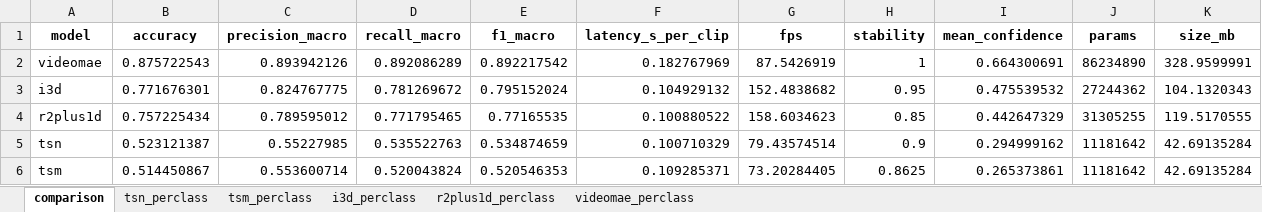
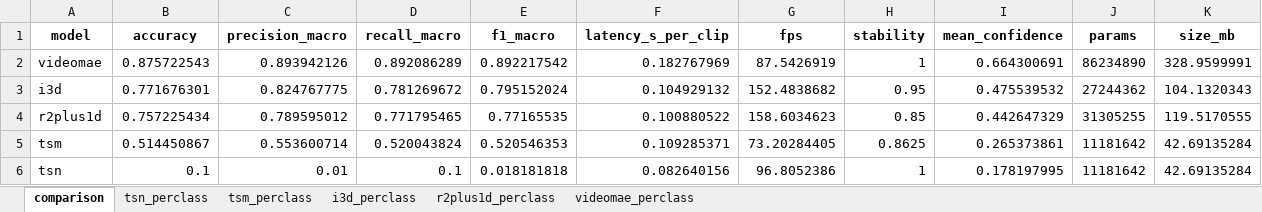
Before and after one commit to just-teezzy/hmdb51-action-recognition, an Excel workbook: reports/out/report.xlsx, sheet comparison, drawn as a sheet; values as stored, in another font and other column widths than the file's, no borders; removed rows and columns are numbered as before the commit, all else as after; the diff names each change by its address in the sheet, - before the commit and + after, or states it on an @@ line.

```diff
--- a/reports/out/report.xlsx (sheet comparison)
+++ b/reports/out/report.xlsx (sheet comparison)
-row 5: tsn | 0.523121387 | 0.55227985 | 0.535522763 | 0.534874659 | 0.100710329 | 79.43574514 | 0.9 | 0.294999162 | 11181642 | 42.69135284
+row 6: tsn | 0.1 | 0.01 | 0.1 | 0.018181818 | 0.082640156 | 96.8052386 | 1 | 0.178197995 | 11181642 | 42.69135284
```
Also changed, not shown: sheet tsn_perclass, 9 other files.
